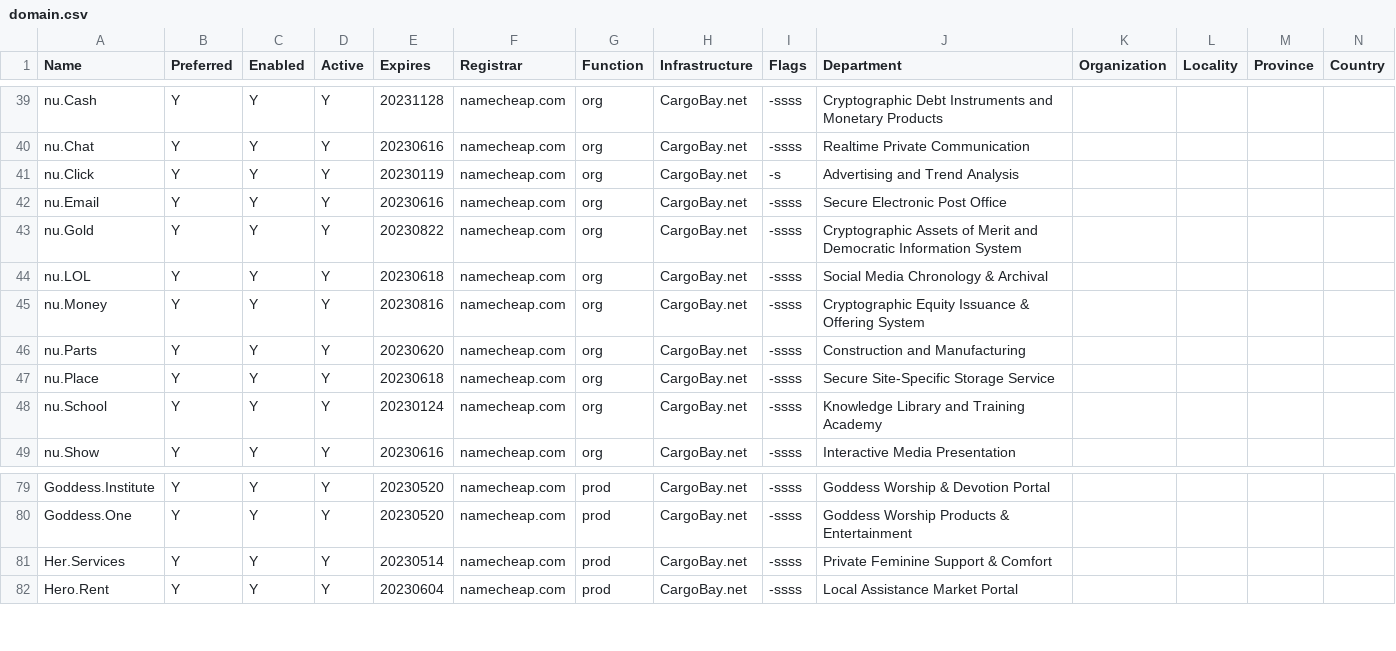
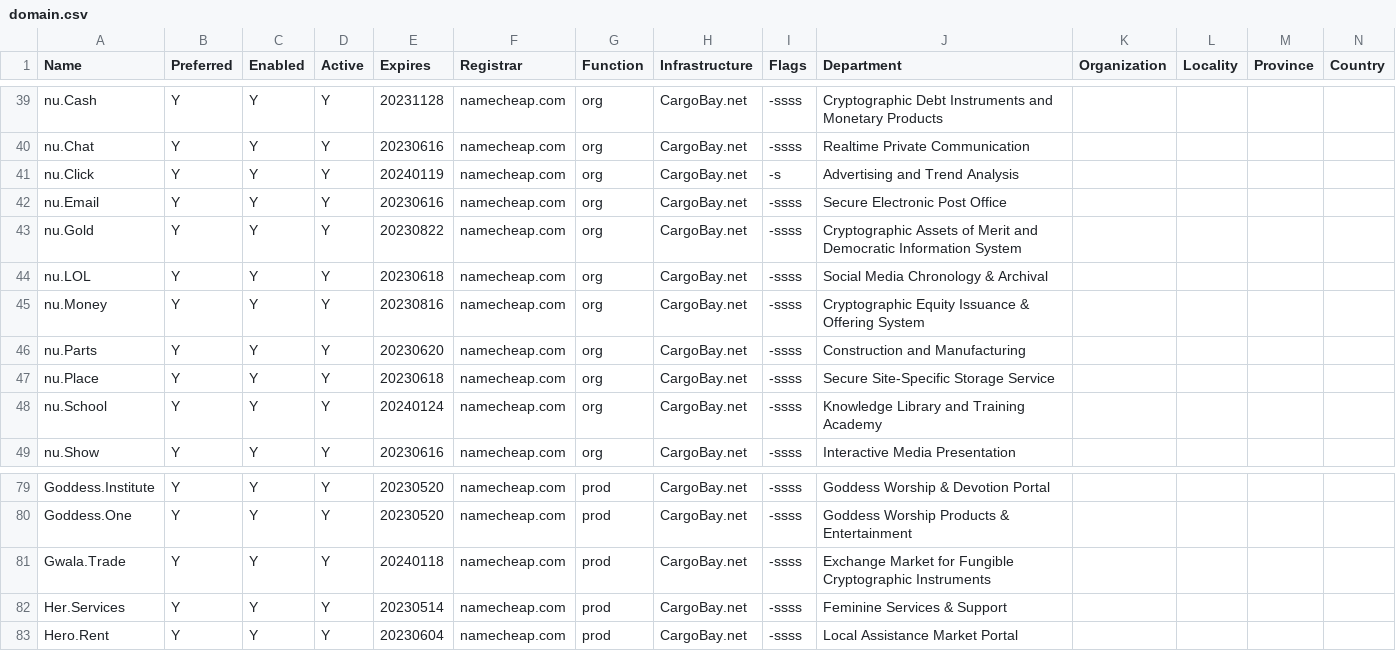
Before and after one commit to NatUni/nuOS, a CSV file: share/examples/etc/nuos/domain.csv, drawn as a sheet; only a part is shown, gaps mark what is left out.

Commit message:
zone update

```diff
--- a/share/examples/etc/nuos/domain.csv
+++ b/share/examples/etc/nuos/domain.csv
@@ -40,3 +40,3 @@ nu.Cash,Y,Y,Y,20231128,namecheap.com,org,CargoBay.net,-ssss,Cryptographic Debt I
 nu.Chat,Y,Y,Y,20230616,namecheap.com,org,CargoBay.net,-ssss,Realtime Private Communication,,,,
-nu.Click,Y,Y,Y,20230119,namecheap.com,org,CargoBay.net,-s,Advertising and Trend Analysis,,,,
+nu.Click,Y,Y,Y,20240119,namecheap.com,org,CargoBay.net,-s,Advertising and Trend Analysis,,,,
 nu.Email,Y,Y,Y,20230616,namecheap.com,org,CargoBay.net,-ssss,Secure Electronic Post Office,,,,
@@ -47,3 +47,3 @@ nu.Parts,Y,Y,Y,20230620,namecheap.com,org,CargoBay.net,-ssss,Construction and Ma
 nu.Place,Y,Y,Y,20230618,namecheap.com,org,CargoBay.net,-ssss,Secure Site-Specific Storage Service,,,,
-nu.School,Y,Y,Y,20230124,namecheap.com,org,CargoBay.net,-ssss,Knowledge Library and Training Academy,,,,
+nu.School,Y,Y,Y,20240124,namecheap.com,org,CargoBay.net,-ssss,Knowledge Library and Training Academy,,,,
 nu.Show,Y,Y,Y,20230616,namecheap.com,org,CargoBay.net,-ssss,Interactive Media Presentation,,,,
@@ -80,3 +80,4 @@ Goddess.Institute,Y,Y,Y,20230520,namecheap.com,prod,CargoBay.net,-ssss,Goddess W
 Goddess.One,Y,Y,Y,20230520,namecheap.com,prod,CargoBay.net,-ssss,Goddess Worship Products & Entertainment,,,,
-Her.Services,Y,Y,Y,20230514,namecheap.com,prod,CargoBay.net,-ssss,Private Feminine Support & Comfort,,,,
+Gwala.Trade,Y,Y,Y,20240118,namecheap.com,prod,CargoBay.net,-ssss,Exchange Market for Fungible Cryptographic Instruments,,,,
+Her.Services,Y,Y,Y,20230514,namecheap.com,prod,CargoBay.net,-ssss,Feminine Services & Support,,,,
 Hero.Rent,Y,Y,Y,20230604,namecheap.com,prod,CargoBay.net,-ssss,Local Assistance Market Portal,,,,
```
